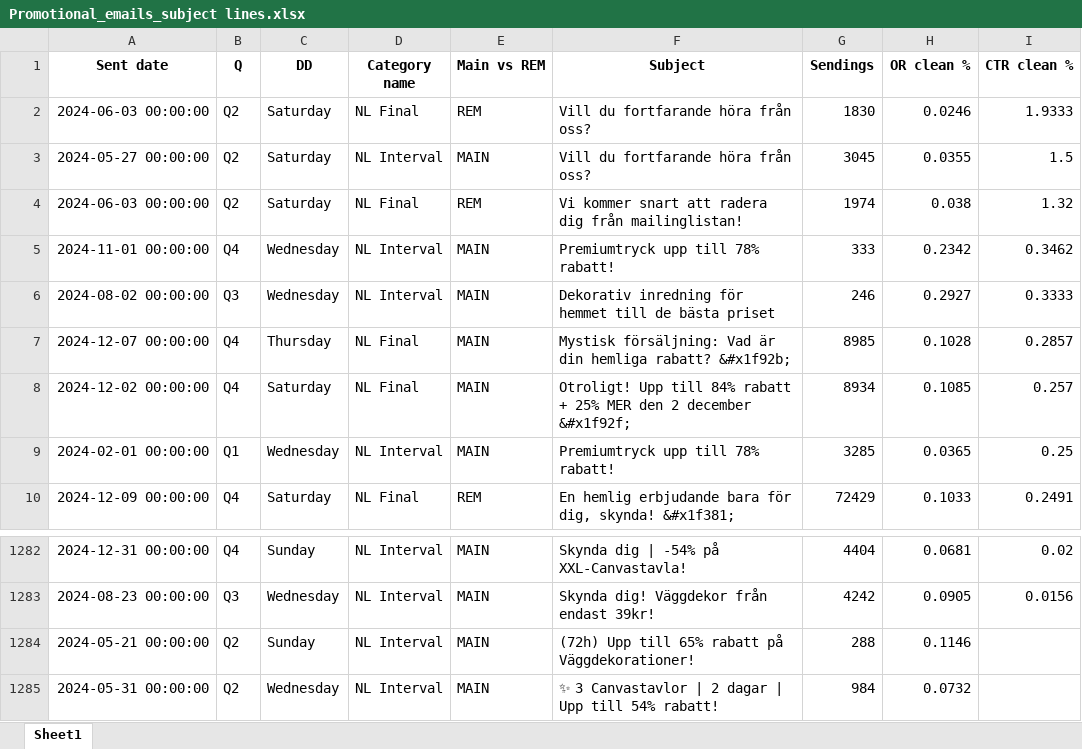
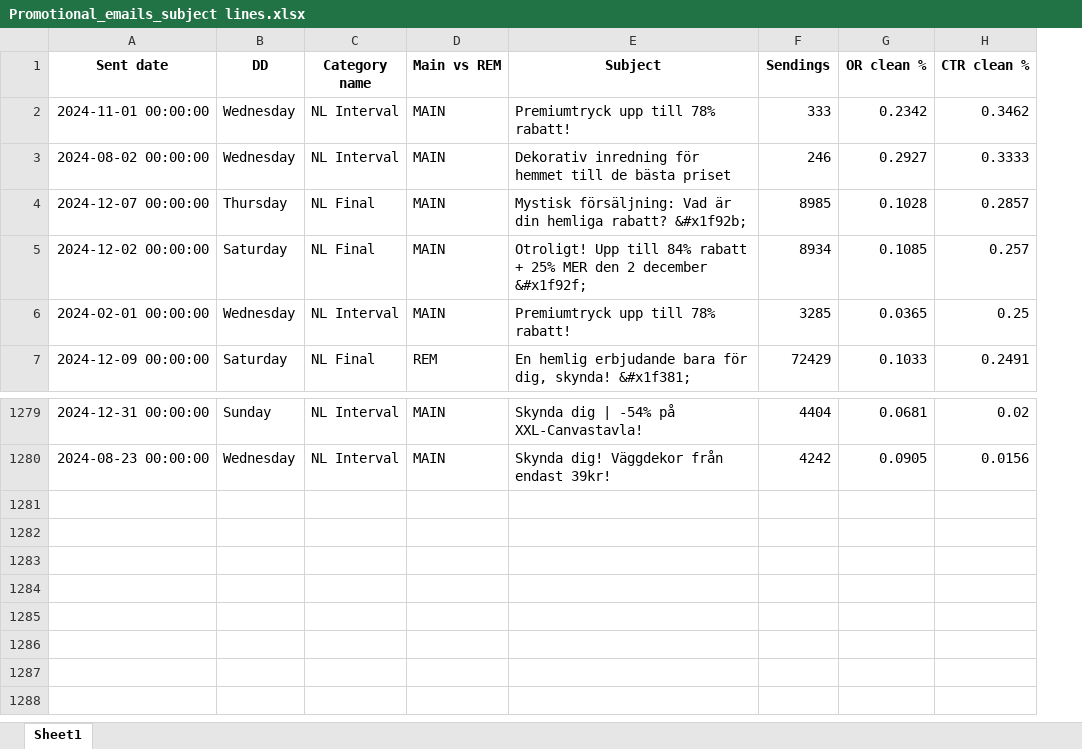
Before and after one commit to ahmad-elgantiry/Emails-Subject-line-Analysis-to-improve-OR-and-CTR, an Excel workbook: Promotional_emails_subject lines.xlsx, sheet Sheet1, drawn as a sheet; only a part is shown, gaps mark what is left out; values as stored, in another font and other column widths than the file's, no borders; removed rows and columns are numbered as before the commit, all else as after; the diff names each change by its address in the sheet, - before the commit and + after, or states it on an @@ line.

```diff
--- a/Promotional_emails_subject lines.xlsx (sheet Sheet1)
+++ b/Promotional_emails_subject lines.xlsx (sheet Sheet1)
-column B (Q), rows 5-10: Q4 | Q3 | Q4 | Q4 | Q1 | Q4; rows 1282-1283: Q4 | Q3
-row 2: 2024-06-03 00:00:00 | Q2 | Saturday | NL Final | REM | Vill du fortfarande höra från oss? | 1830 | 0.0246 | 1.9333
-row 3: 2024-05-27 00:00:00 | Q2 | Saturday | NL Interval | MAIN | Vill du fortfarande höra från oss? | 3045 | 0.0355 | 1.5
-row 4: 2024-06-03 00:00:00 | Q2 | Saturday | NL Final | REM | Vi kommer snart att radera dig från mailinglistan! | 1974 | 0.038 | 1.32
-row 1284: 2024-05-21 00:00:00 | Q2 | Sunday | NL Interval | MAIN | (72h) Upp till 65% rabatt på Väggdekorationer! | 288 | 0.1146
-row 1285: 2024-05-31 00:00:00 | Q2 | Wednesday | NL Interval | MAIN | ✨ 3 Canvastavlor | 2 dagar | Upp till 54% rabatt! | 984 | 0.0732
```
Also changed, not shown: 1 other file.
